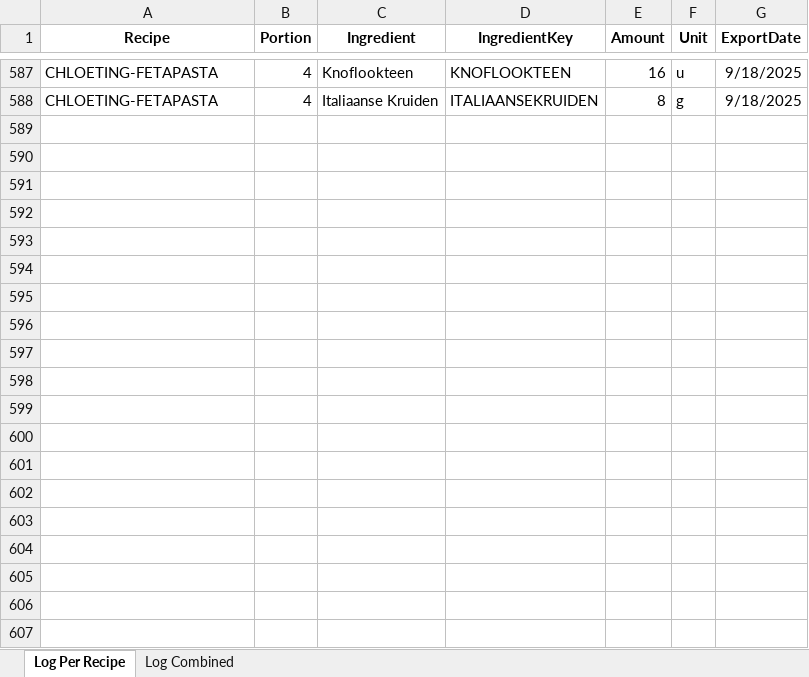
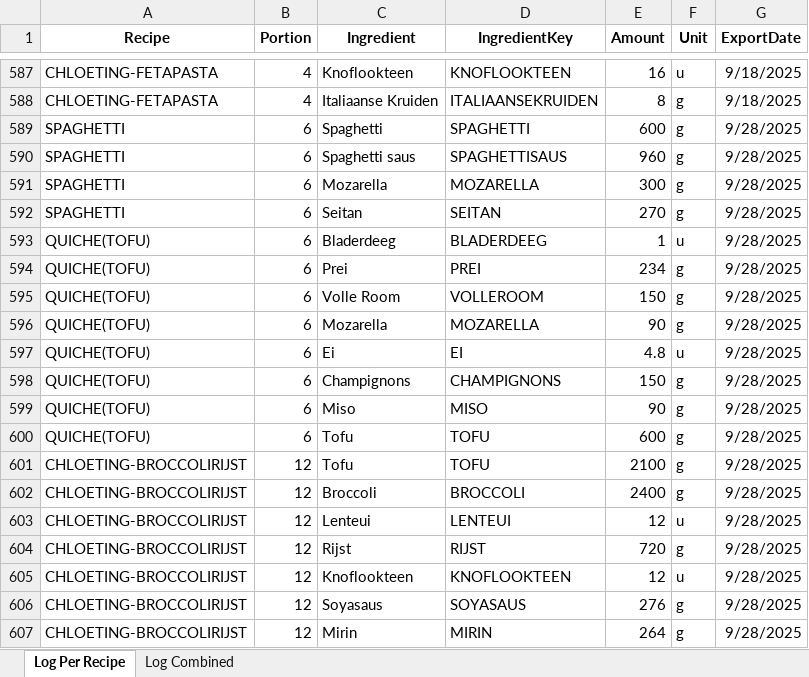
Before and after one commit to Callistah/Grocery_list, an Excel workbook: Excel_files/Log/Grocery_List_Log.xlsx, sheet Log Per Recipe, drawn as a sheet; only a part is shown, gaps mark what is left out; values as stored, in another font and other column widths than the file's, no borders; the diff covers the shown part only; the diff names each change by its address in the sheet, - before the commit and + after, or states it on an @@ line.

```diff
--- a/Excel_files/Log/Grocery_List_Log.xlsx (sheet Log Per Recipe)
+++ b/Excel_files/Log/Grocery_List_Log.xlsx (sheet Log Per Recipe)
+row 589: SPAGHETTI | 6 | Spaghetti | SPAGHETTI | 600 | g | 9/28/2025
+row 590: SPAGHETTI | 6 | Spaghetti saus | SPAGHETTISAUS | 960 | g | 9/28/2025
+row 591: SPAGHETTI | 6 | Mozarella | MOZARELLA | 300 | g | 9/28/2025
+row 592: SPAGHETTI | 6 | Seitan | SEITAN | 270 | g | 9/28/2025
+row 593: QUICHE(TOFU) | 6 | Bladerdeeg | BLADERDEEG | 1 | u | 9/28/2025
+row 594: QUICHE(TOFU) | 6 | Prei | PREI | 234 | g | 9/28/2025
+row 595: QUICHE(TOFU) | 6 | Volle Room | VOLLEROOM | 150 | g | 9/28/2025
+row 596: QUICHE(TOFU) | 6 | Mozarella | MOZARELLA | 90 | g | 9/28/2025
+row 597: QUICHE(TOFU) | 6 | Ei | EI | 4.8 | u | 9/28/2025
+row 598: QUICHE(TOFU) | 6 | Champignons | CHAMPIGNONS | 150 | g | 9/28/2025
+row 599: QUICHE(TOFU) | 6 | Miso | MISO | 90 | g | 9/28/2025
+row 600: QUICHE(TOFU) | 6 | Tofu | TOFU | 600 | g | 9/28/2025
+row 601: CHLOETING-BROCCOLIRIJST | 12 | Tofu | TOFU | 2100 | g | 9/28/2025
+row 602: CHLOETING-BROCCOLIRIJST | 12 | Broccoli | BROCCOLI | 2400 | g | 9/28/2025
+row 603: CHLOETING-BROCCOLIRIJST | 12 | Lenteui | LENTEUI | 12 | u | 9/28/2025
+row 604: CHLOETING-BROCCOLIRIJST | 12 | Rijst | RIJST | 720 | g | 9/28/2025
+row 605: CHLOETING-BROCCOLIRIJST | 12 | Knoflookteen | KNOFLOOKTEEN | 12 | u | 9/28/2025
+row 606: CHLOETING-BROCCOLIRIJST | 12 | Soyasaus | SOYASAUS | 276 | g | 9/28/2025
+row 607: CHLOETING-BROCCOLIRIJST | 12 | Mirin | MIRIN | 264 | g | 9/28/2025
```
Also changed, not shown: 23 added rows elsewhere in this sheet, sheet Log Combined, Excel_files/data.xlsx, 3 other files.
